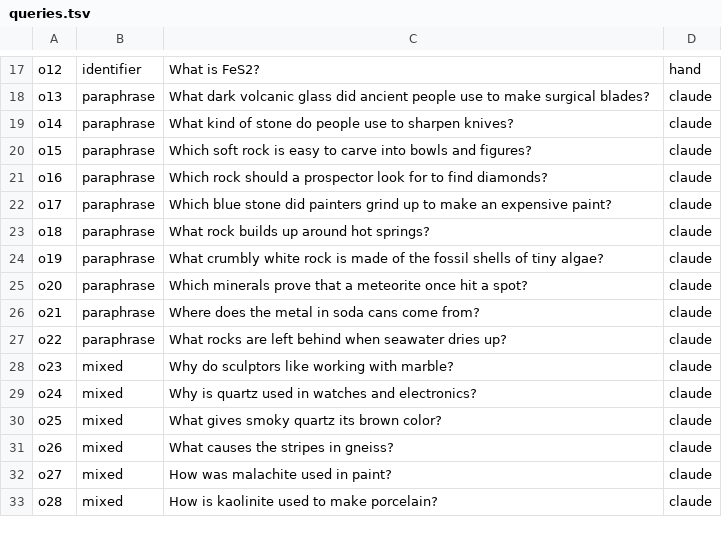
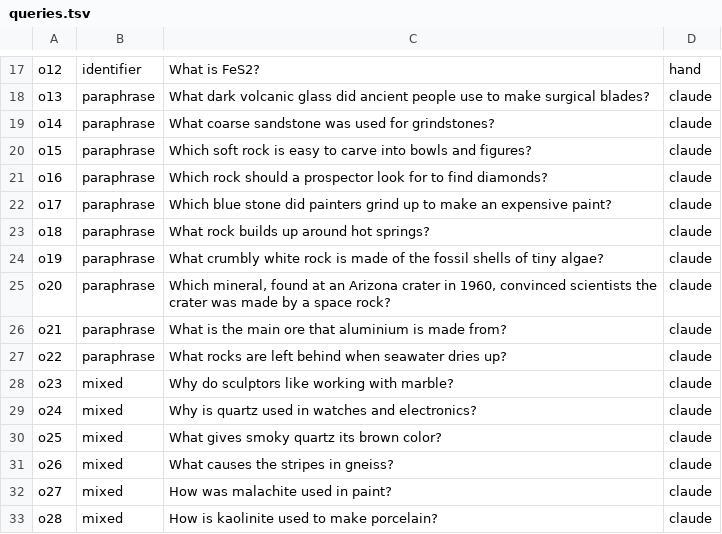
Before and after one commit to sammyCl/p2-rag-system, a TSV file: eval/own/queries.tsv, drawn as a sheet; only a part is shown, gaps mark what is left out.

```diff
--- a/eval/own/queries.tsv
+++ b/eval/own/queries.tsv
@@ -18,3 +18,3 @@ o12	identifier	What is FeS2?	hand
 o13	paraphrase	What dark volcanic glass did ancient people use to make surgical blades?	claude
-o14	paraphrase	What kind of stone do people use to sharpen knives?	claude
+o14	paraphrase	What coarse sandstone was used for grindstones?	claude
 o15	paraphrase	Which soft rock is easy to carve into bowls and figures?	claude
@@ -24,4 +24,4 @@ o18	paraphrase	What rock builds up around hot springs?	claude
 o19	paraphrase	What crumbly white rock is made of the fossil shells of tiny algae?	claude
-o20	paraphrase	Which minerals prove that a meteorite once hit a spot?	claude
-o21	paraphrase	Where does the metal in soda cans come from?	claude
+o20	paraphrase	Which mineral, found at an Arizona crater in 1960, convinced scientists the crater was made by a space rock?	claude
+o21	paraphrase	What is the main ore that aluminium is made from?	claude
 o22	paraphrase	What rocks are left behind when seawater dries up?	claude
```
Also changed, not shown: 2 other files.
